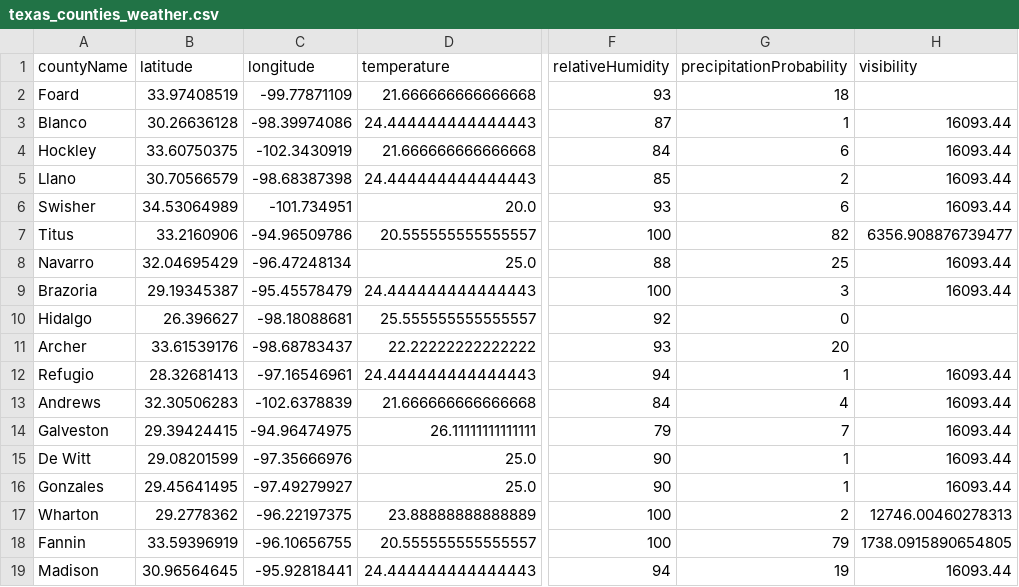
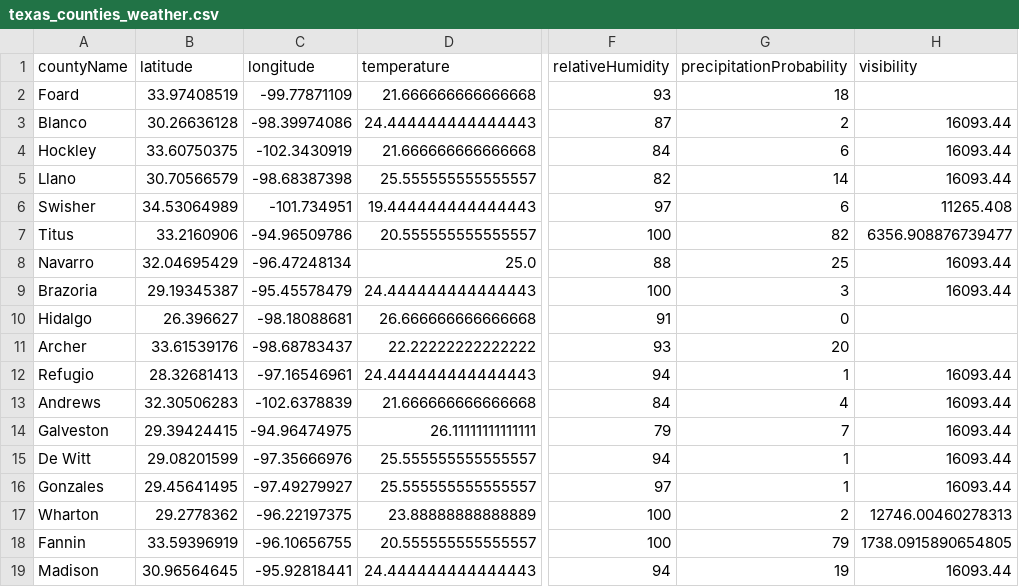
Before and after one commit to juweek/texas-county-choropleth-view, a CSV file: texas_counties_weather.csv, drawn as a sheet; only a part is shown, gaps mark what is left out; the diff covers the shown part only; the diff names each change by its address in the sheet, - before the commit and + after, or states it on an @@ line.

```diff
--- a/texas_counties_weather.csv
+++ b/texas_counties_weather.csv
-G3 (precipitationProbability): 1
+G3 (precipitationProbability): 2
-D5 (temperature): 24.444444444444443
+D5 (temperature): 25.555555555555557
-F5 (relativeHumidity): 85
+F5 (relativeHumidity): 82
-G5 (precipitationProbability): 2
+G5 (precipitationProbability): 14
-D6 (temperature): 20.0
+D6 (temperature): 19.444444444444443
-F6 (relativeHumidity): 93
+F6 (relativeHumidity): 97
-H6 (visibility): 16093.44
+H6 (visibility): 11265.408
-D10 (temperature): 25.555555555555557
+D10 (temperature): 26.666666666666668
-F10 (relativeHumidity): 92
+F10 (relativeHumidity): 91
-D15:D16 (temperature): 25.0
+D15:D16 (temperature): 25.555555555555557
-F15 (relativeHumidity): 90
+F15 (relativeHumidity): 94
-F16 (relativeHumidity): 90
+F16 (relativeHumidity): 97
```
Also changed, not shown: 167 edited cells elsewhere in this file, 2 other files.
